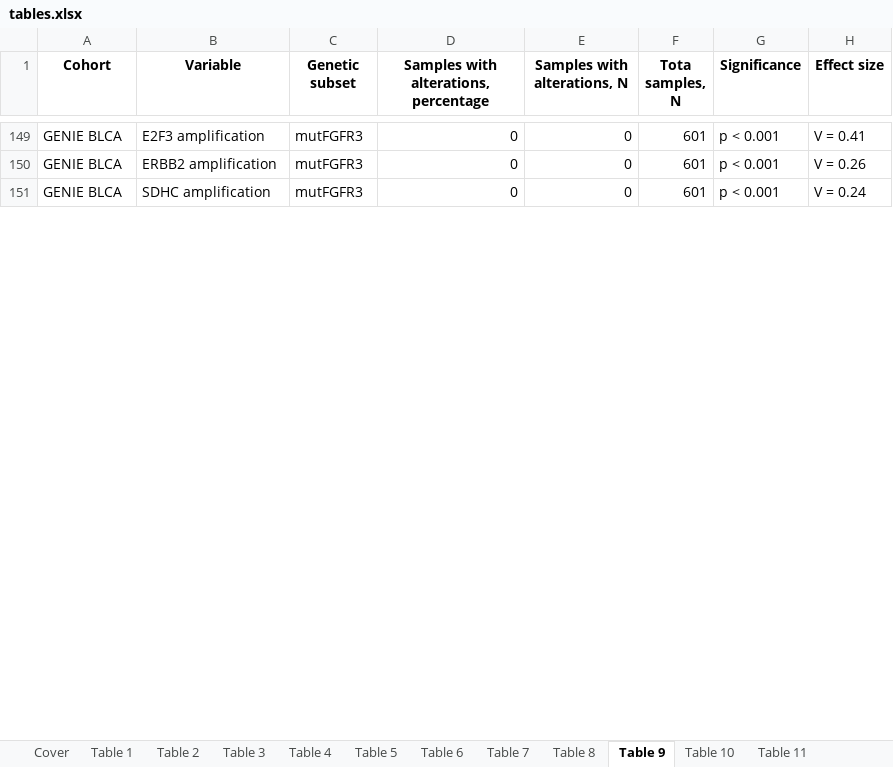
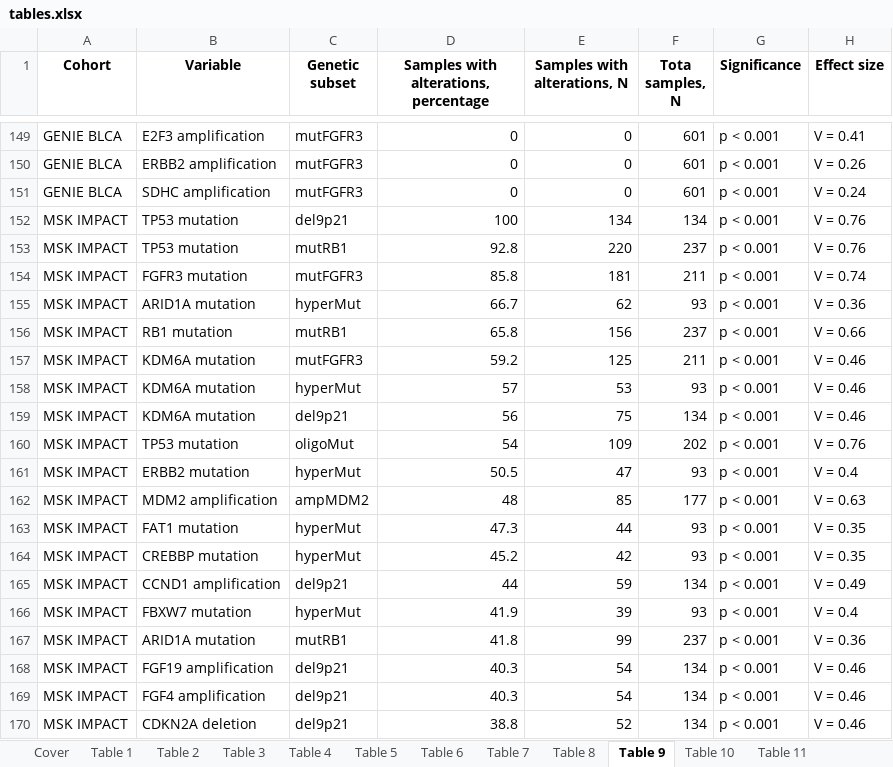
Before and after one commit to PiotrTymoszuk/FGFR-BLCA, an Excel workbook: report/tables.xlsx, sheet Table 9, drawn as a sheet; only a part is shown, gaps mark what is left out; values as stored, in another font and other column widths than the file's, no borders; the diff covers the shown part only; the diff names each change by its address in the sheet, - before the commit and + after, or states it on an @@ line.

Commit message:
Analysis report
Figures for the MSK IMPACT cohort. Analysis summary and methods for the analysis report.

```diff
--- a/report/tables.xlsx (sheet Table 9)
+++ b/report/tables.xlsx (sheet Table 9)
+row 152: MSK IMPACT | TP53 mutation | del9p21 | 100 | 134 | 134 | p < 0.001 | V = 0.76
+row 153: MSK IMPACT | TP53 mutation | mutRB1 | 92.8 | 220 | 237 | p < 0.001 | V = 0.76
+row 154: MSK IMPACT | FGFR3 mutation | mutFGFR3 | 85.8 | 181 | 211 | p < 0.001 | V = 0.74
+row 155: MSK IMPACT | ARID1A mutation | hyperMut | 66.7 | 62 | 93 | p < 0.001 | V = 0.36
+row 156: MSK IMPACT | RB1 mutation | mutRB1 | 65.8 | 156 | 237 | p < 0.001 | V = 0.66
+row 157: MSK IMPACT | KDM6A mutation | mutFGFR3 | 59.2 | 125 | 211 | p < 0.001 | V = 0.46
+row 158: MSK IMPACT | KDM6A mutation | hyperMut | 57 | 53 | 93 | p < 0.001 | V = 0.46
+row 159: MSK IMPACT | KDM6A mutation | del9p21 | 56 | 75 | 134 | p < 0.001 | V = 0.46
+row 160: MSK IMPACT | TP53 mutation | oligoMut | 54 | 109 | 202 | p < 0.001 | V = 0.76
+row 161: MSK IMPACT | ERBB2 mutation | hyperMut | 50.5 | 47 | 93 | p < 0.001 | V = 0.4
+row 162: MSK IMPACT | MDM2 amplification | ampMDM2 | 48 | 85 | 177 | p < 0.001 | V = 0.63
+row 163: MSK IMPACT | FAT1 mutation | hyperMut | 47.3 | 44 | 93 | p < 0.001 | V = 0.35
+row 164: MSK IMPACT | CREBBP mutation | hyperMut | 45.2 | 42 | 93 | p < 0.001 | V = 0.35
+row 165: MSK IMPACT | CCND1 amplification | del9p21 | 44 | 59 | 134 | p < 0.001 | V = 0.49
+row 166: MSK IMPACT | FBXW7 mutation | hyperMut | 41.9 | 39 | 93 | p < 0.001 | V = 0.4
+row 167: MSK IMPACT | ARID1A mutation | mutRB1 | 41.8 | 99 | 237 | p < 0.001 | V = 0.36
+row 168: MSK IMPACT | FGF19 amplification | del9p21 | 40.3 | 54 | 134 | p < 0.001 | V = 0.46
+row 169: MSK IMPACT | FGF4 amplification | del9p21 | 40.3 | 54 | 134 | p < 0.001 | V = 0.46
+row 170: MSK IMPACT | CDKN2A deletion | del9p21 | 38.8 | 52 | 134 | p < 0.001 | V = 0.46
```
Also changed, not shown: 131 added rows and 50 edited cells elsewhere in this sheet, sheet Table 6, sheet Table 5, sheet Table 2, sheet Table 4, sheet Table 3, sheet Table 11, 3 more sheets, 43 other files.
